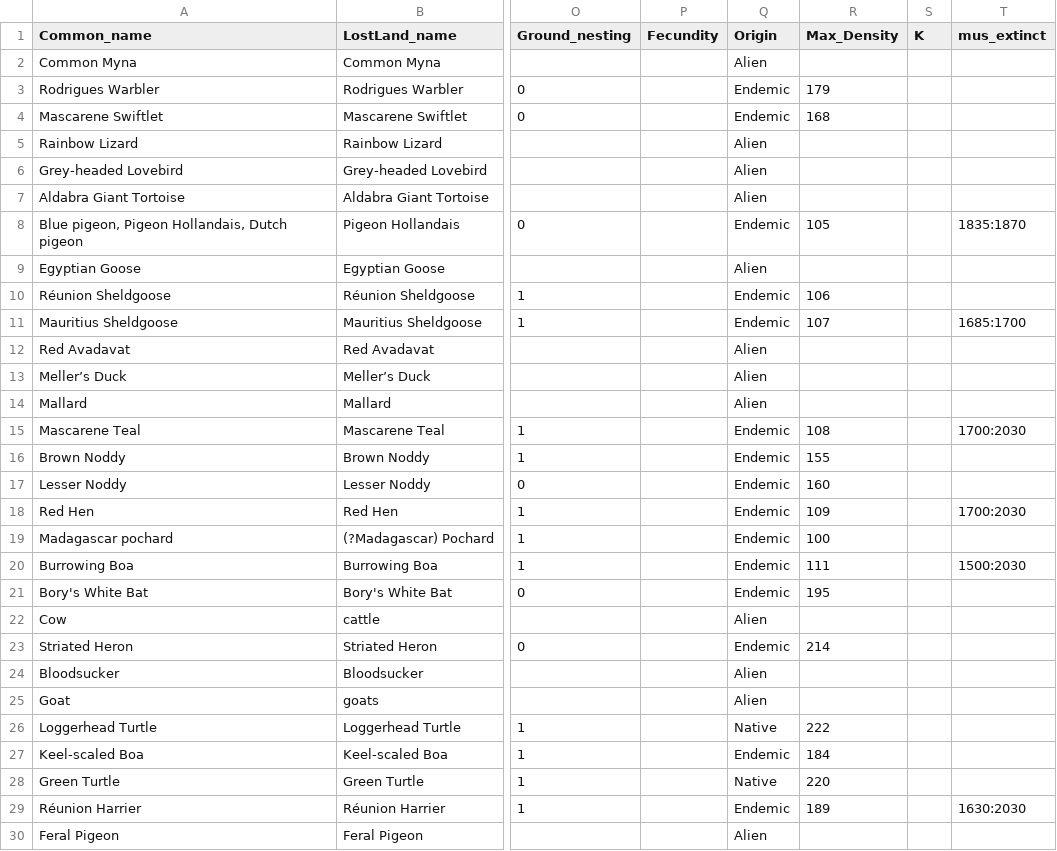
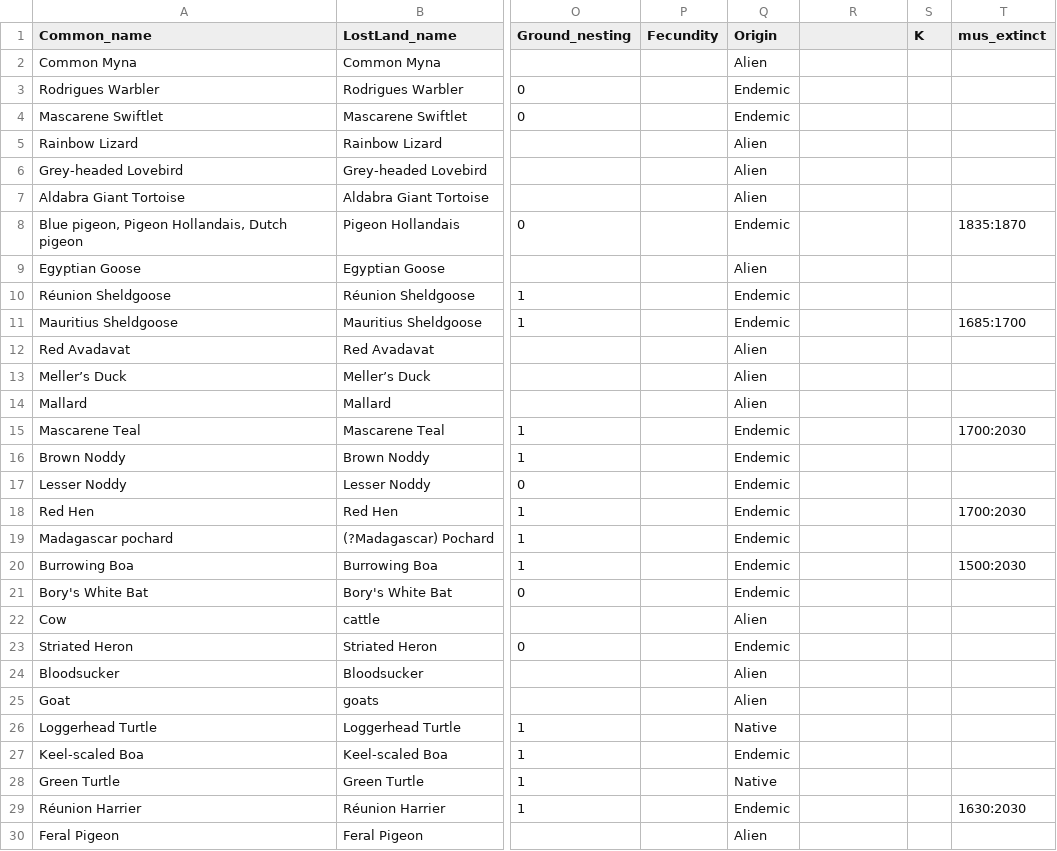
Before and after one commit to rafaqz/MauritiusExtinctions, a CSV file: tables/mascarene_species.csv, drawn as a sheet; only a part is shown, gaps mark what is left out; the diff covers the shown part only; the diff names each change by its address in the sheet, - before the commit and + after, or states it on an @@ line.

```diff
--- a/tables/mascarene_species.csv
+++ b/tables/mascarene_species.csv
-R1: Max_Density
+R1: (empty)
-R3: 179
+R3: (empty)
-R4: 168
+R4: (empty)
-R8: 105
+R8: (empty)
-R10: 106
+R10: (empty)
-R11: 107
+R11: (empty)
-R15: 108
+R15: (empty)
-R16: 155
+R16: (empty)
-R17: 160
+R17: (empty)
-R18: 109
+R18: (empty)
-R19: 100
+R19: (empty)
-R20: 111
+R20: (empty)
-R21: 195
+R21: (empty)
-R23: 214
+R23: (empty)
-R26: 222
+R26: (empty)
-R27: 184
+R27: (empty)
-R28: 220
+R28: (empty)
-R29: 189
+R29: (empty)
```
Also changed, not shown: 94 edited cells elsewhere in this file, 4 other files.
